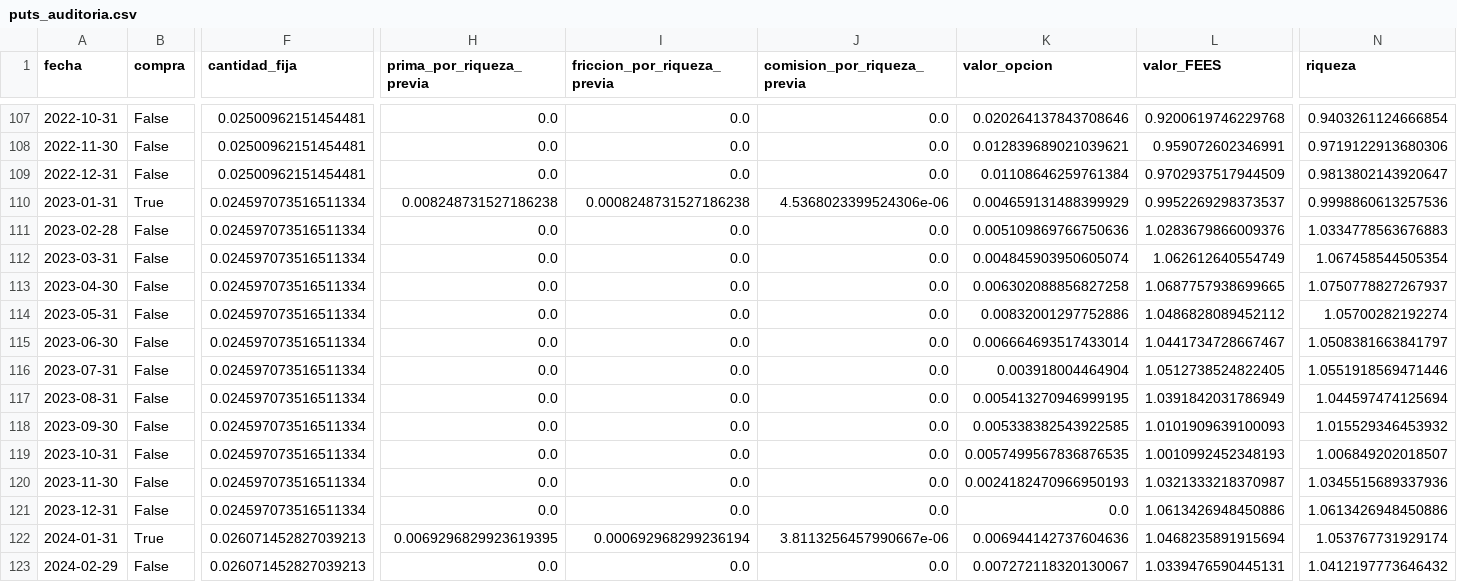
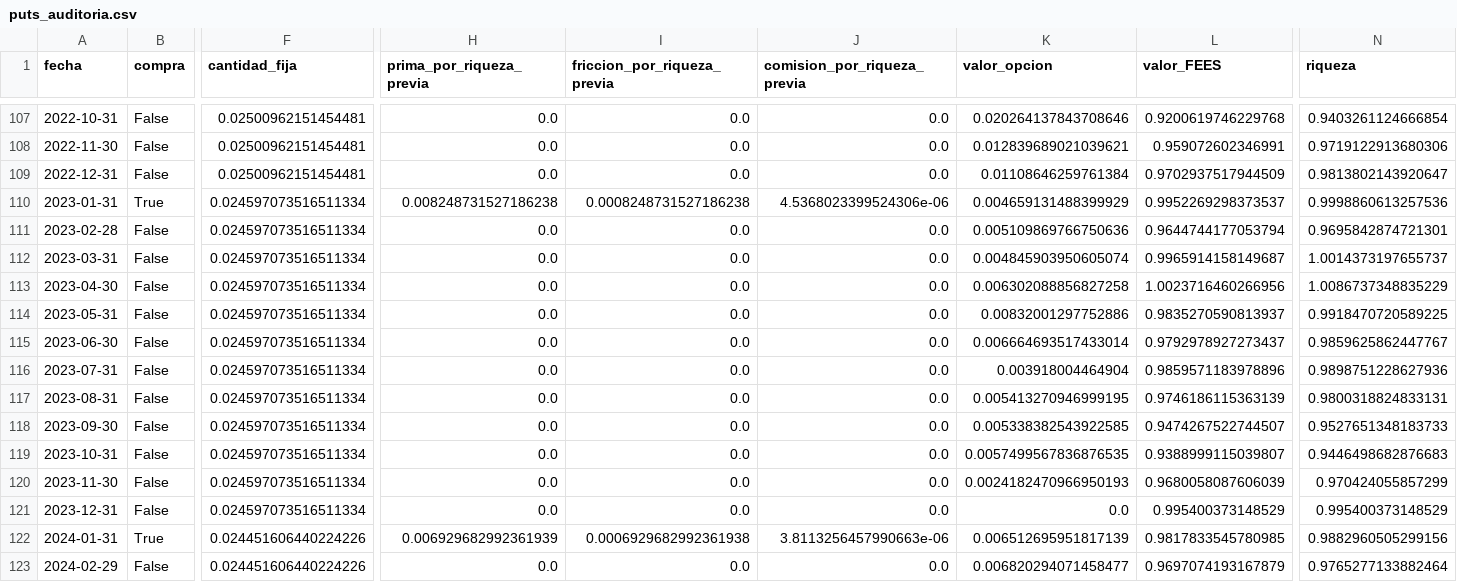
Before and after one commit to eldiegoveliz/presentacionasset, a CSV file: results/puts_auditoria.csv, drawn as a sheet; only a part is shown, gaps mark what is left out; the diff covers the shown part only; the diff names each change by its address in the sheet, - before the commit and + after, or states it on an @@ line.

```diff
--- a/results/puts_auditoria.csv
+++ b/results/puts_auditoria.csv
-L111 (valor_FEES): 1.0283679866009376
+L111 (valor_FEES): 0.9644744177053794
-N111 (riqueza): 1.0334778563676883
+N111 (riqueza): 0.9695842874721301
-L112 (valor_FEES): 1.062612640554749
+L112 (valor_FEES): 0.9965914158149687
-N112 (riqueza): 1.067458544505354
+N112 (riqueza): 1.0014373197655737
-L113 (valor_FEES): 1.0687757938699665
+L113 (valor_FEES): 1.0023716460266956
-N113 (riqueza): 1.0750778827267937
+N113 (riqueza): 1.0086737348835229
-L114 (valor_FEES): 1.0486828089452112
+L114 (valor_FEES): 0.9835270590813937
-N114 (riqueza): 1.05700282192274
+N114 (riqueza): 0.9918470720589225
-L115 (valor_FEES): 1.0441734728667467
+L115 (valor_FEES): 0.9792978927273437
-N115 (riqueza): 1.0508381663841797
+N115 (riqueza): 0.9859625862447767
-L116 (valor_FEES): 1.0512738524822405
+L116 (valor_FEES): 0.9859571183978896
-N116 (riqueza): 1.0551918569471446
+N116 (riqueza): 0.9898751228627936
-L117 (valor_FEES): 1.0391842031786949
+L117 (valor_FEES): 0.9746186115363139
-N117 (riqueza): 1.044597474125694
+N117 (riqueza): 0.9800318824833131
-L118 (valor_FEES): 1.0101909639100093
+L118 (valor_FEES): 0.9474267522744507
-N118 (riqueza): 1.015529346453932
+N118 (riqueza): 0.9527651348183733
-L119 (valor_FEES): 1.0010992452348193
+L119 (valor_FEES): 0.9388999115039807
-N119 (riqueza): 1.006849202018507
+N119 (riqueza): 0.9446498682876683
-L120 (valor_FEES): 1.0321333218370987
+L120 (valor_FEES): 0.9680058087606039
-N120 (riqueza): 1.0345515689337936
+N120 (riqueza): 0.970424055857299
-L121 (valor_FEES): 1.0613426948450886
+L121 (valor_FEES): 0.995400373148529
-N121 (riqueza): 1.0613426948450886
+N121 (riqueza): 0.995400373148529
-F122:F123 (cantidad_fija): 0.026071452827039213
+F122:F123 (cantidad_fija): 0.024451606440224226
-H122 (prima_por_riqueza_previa): 0.0069296829923619395
+H122 (prima_por_riqueza_previa): 0.006929682992361939
-I122 (friccion_por_riqueza_previa): 0.000692968299236194
+I122 (friccion_por_riqueza_previa): 0.0006929682992361938
-J122 (comision_por_riqueza_previa): 3.8113256457990667e-06
+J122 (comision_por_riqueza_previa): 3.8113256457990663e-06
-K122 (valor_opcion): 0.006944142737604636
+K122 (valor_opcion): 0.006512695951817139
-L122 (valor_FEES): 1.0468235891915694
+L122 (valor_FEES): 0.9817833545780985
-N122 (riqueza): 1.053767731929174
+N122 (riqueza): 0.9882960505299156
-K123 (valor_opcion): 0.007272118320130067
+K123 (valor_opcion): 0.006820294071458477
-L123 (valor_FEES): 1.0339476590445131
+L123 (valor_FEES): 0.9697074193167879
-N123 (riqueza): 1.0412197773646432
+N123 (riqueza): 0.9765277133882464
```
Also changed, not shown: 126 edited cells elsewhere in this file, data/oficial/fees_mensual.csv, results/ranking_optimizacion.csv, 28 other files.
